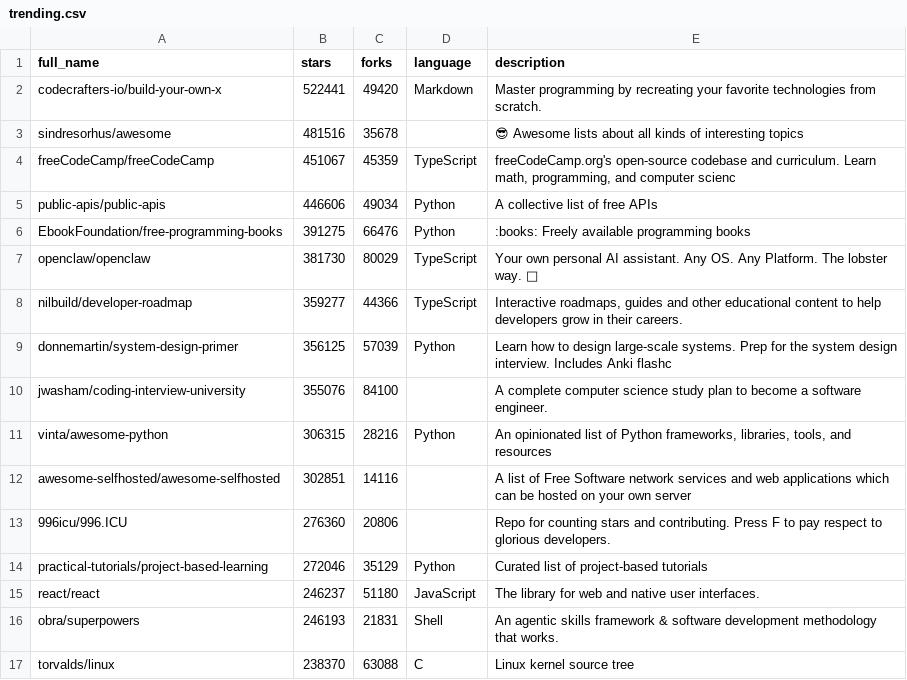
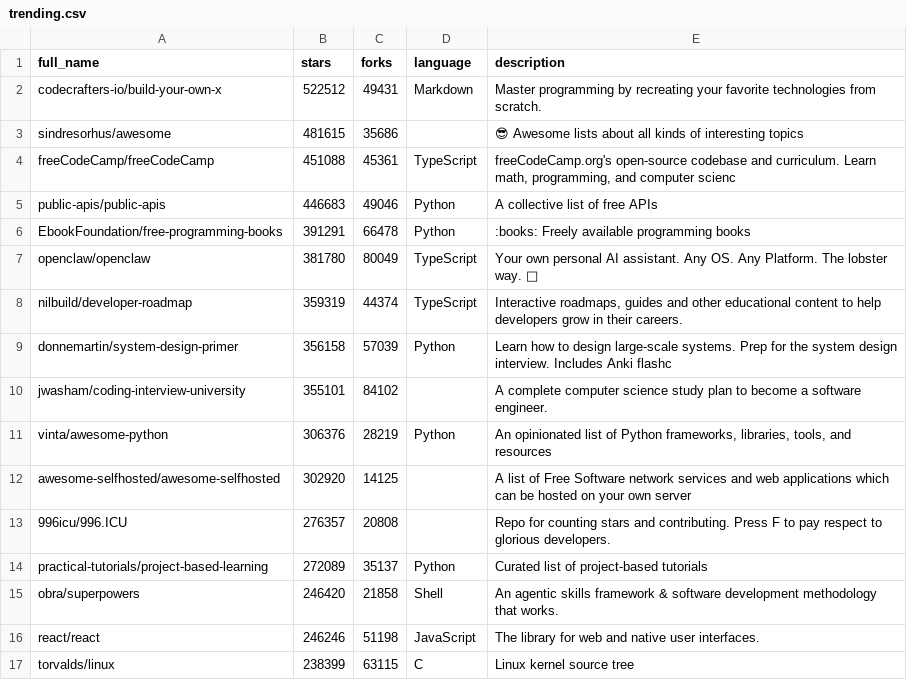
Before and after one commit to pengzz9527/trendsync-data, a CSV file: data/trending.csv, drawn as a sheet; only a part is shown; the diff covers the shown part only.

Commit message:
📊 更新 CSV

```diff
--- a/data/trending.csv
+++ b/data/trending.csv
@@ -1,17 +1,17 @@
 full_name,stars,forks,language,description
-"codecrafters-io/build-your-own-x",522441,49420,"Markdown","Master programming by recreating your favorite technologies from scratch."
-"sindresorhus/awesome",481516,35678,"","😎 Awesome lists about all kinds of interesting topics"
-"freeCodeCamp/freeCodeCamp",451067,45359,"TypeScript","freeCodeCamp.org's open-source codebase and curriculum. Learn math, programming, and computer scienc"
-"public-apis/public-apis",446606,49034,"Python","A collective list of free APIs"
-"EbookFoundation/free-programming-books",391275,66476,"Python",":books: Freely available programming books"
-"openclaw/openclaw",381730,80029,"TypeScript","Your own personal AI assistant. Any OS. Any Platform. The lobster way. 🦞 "
-"nilbuild/developer-roadmap",359277,44366,"TypeScript","Interactive roadmaps, guides and other educational content to help developers grow in their careers."
-"donnemartin/system-design-primer",356125,57039,"Python","Learn how to design large-scale systems. Prep for the system design interview.  Includes Anki flashc"
-"jwasham/coding-interview-university",355076,84100,"","A complete computer science study plan to become a software engineer."
-"vinta/awesome-python",306315,28216,"Python","An opinionated list of Python frameworks, libraries, tools, and resources"
-"awesome-selfhosted/awesome-selfhosted",302851,14116,"","A list of Free Software network services and web applications which can be hosted on your own server"
-"996icu/996.ICU",276360,20806,"","Repo for counting stars and contributing. Press F to pay respect to glorious developers."
-"practical-tutorials/project-based-learning",272046,35129,"Python","Curated list of project-based tutorials"
-"react/react",246237,51180,"JavaScript","The library for web and native user interfaces."
-"obra/superpowers",246193,21831,"Shell","An agentic skills framework & software development methodology that works."
-"torvalds/linux",238370,63088,"C","Linux kernel source tree"
+"codecrafters-io/build-your-own-x",522512,49431,"Markdown","Master programming by recreating your favorite technologies from scratch."
+"sindresorhus/awesome",481615,35686,"","😎 Awesome lists about all kinds of interesting topics"
+"freeCodeCamp/freeCodeCamp",451088,45361,"TypeScript","freeCodeCamp.org's open-source codebase and curriculum. Learn math, programming, and computer scienc"
+"public-apis/public-apis",446683,49046,"Python","A collective list of free APIs"
+"EbookFoundation/free-programming-books",391291,66478,"Python",":books: Freely available programming books"
+"openclaw/openclaw",381780,80049,"TypeScript","Your own personal AI assistant. Any OS. Any Platform. The lobster way. 🦞 "
+"nilbuild/developer-roadmap",359319,44374,"TypeScript","Interactive roadmaps, guides and other educational content to help developers grow in their careers."
+"donnemartin/system-design-primer",356158,57039,"Python","Learn how to design large-scale systems. Prep for the system design interview.  Includes Anki flashc"
+"jwasham/coding-interview-university",355101,84102,"","A complete computer science study plan to become a software engineer."
+"vinta/awesome-python",306376,28219,"Python","An opinionated list of Python frameworks, libraries, tools, and resources"
+"awesome-selfhosted/awesome-selfhosted",302920,14125,"","A list of Free Software network services and web applications which can be hosted on your own server"
+"996icu/996.ICU",276357,20808,"","Repo for counting stars and contributing. Press F to pay respect to glorious developers."
+"practical-tutorials/project-based-learning",272089,35137,"Python","Curated list of project-based tutorials"
+"obra/superpowers",246420,21858,"Shell","An agentic skills framework & software development methodology that works."
+"react/react",246246,51198,"JavaScript","The library for web and native user interfaces."
+"torvalds/linux",238399,63115,"C","Linux kernel source tree"
```
Also changed, not shown: 27 edited cells elsewhere in this file.
